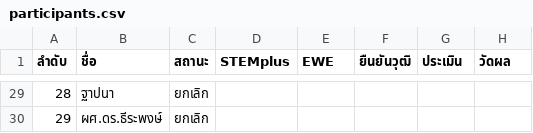
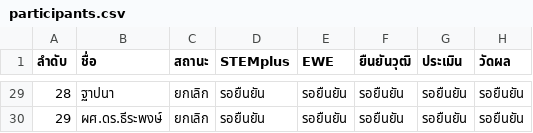
Before and after one commit to vsupacha/automated-test, a CSV file: rounds/05/participants.csv, drawn as a sheet; only a part is shown, gaps mark what is left out; the diff covers the shown part only.

```diff
--- a/rounds/05/participants.csv
+++ b/rounds/05/participants.csv
@@ -29,2 +29,2 @@
-28,ฐาปนา,ยกเลิก,,,,,
-29,ผศ.ดร.ธีระพงษ์,ยกเลิก,,,,,
+28,ฐาปนา,ยกเลิก,รอยืนยัน,รอยืนยัน,รอยืนยัน,รอยืนยัน,รอยืนยัน
+29,ผศ.ดร.ธีระพงษ์,ยกเลิก,รอยืนยัน,รอยืนยัน,รอยืนยัน,รอยืนยัน,รอยืนยัน
```
Also changed, not shown: 152 edited cells elsewhere in this file, rounds/01/participants.csv, rounds/03/participants.csv, 6 other files.
